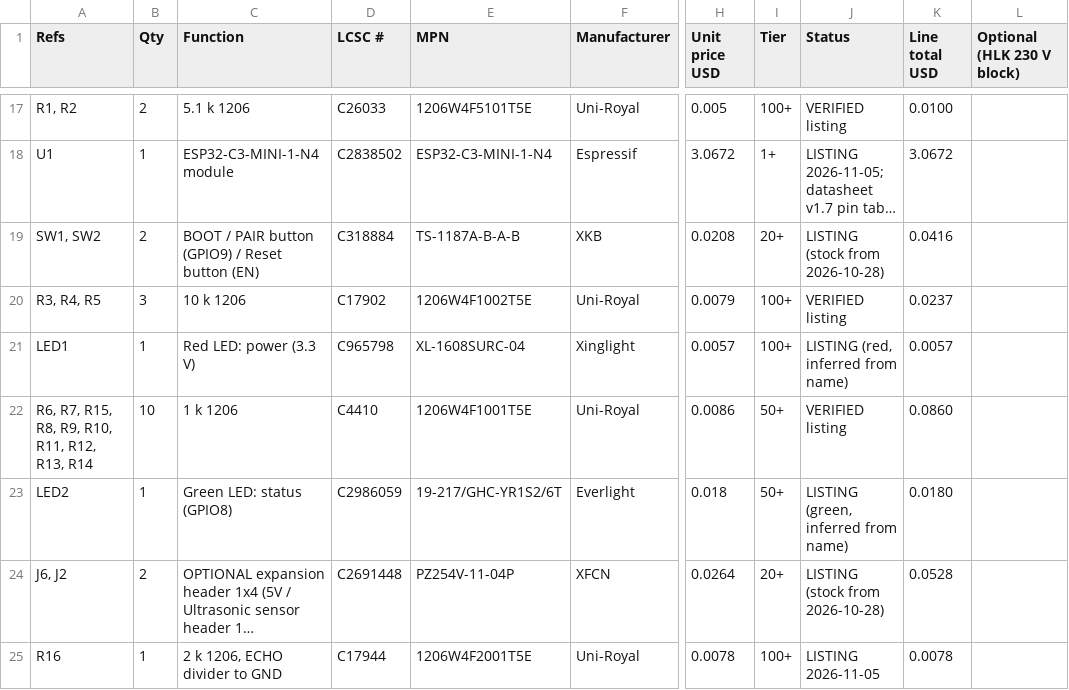
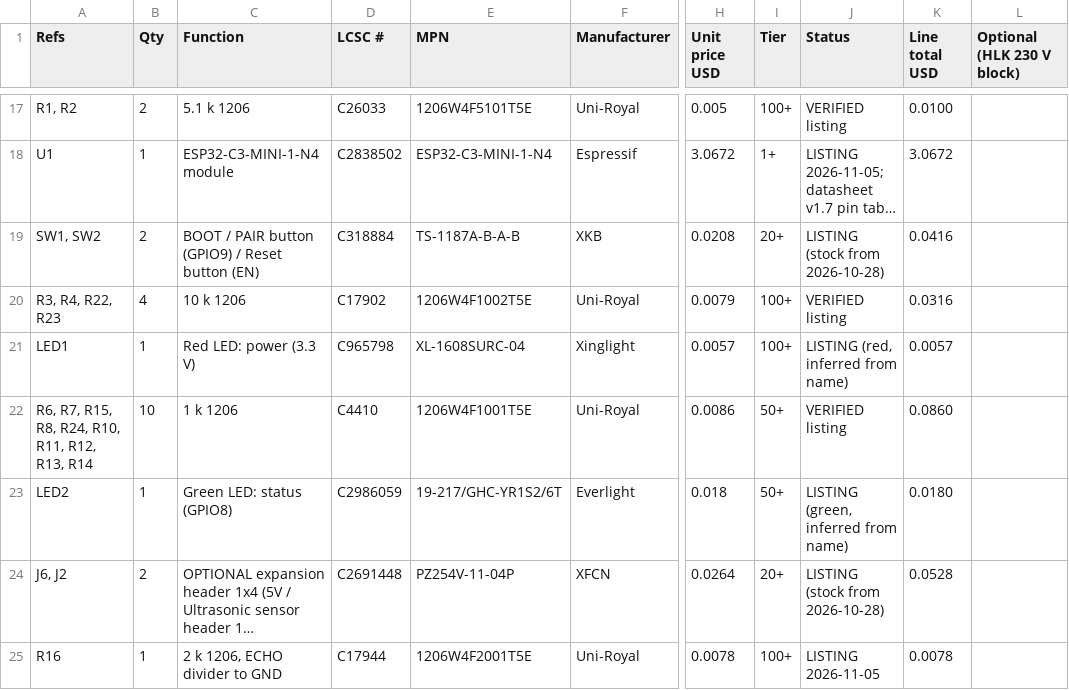
Before and after one commit to ElectroIoT/ESP32-S3-TankPilot, a CSV file: hardware/bom/tank-node-bom-v1.csv, drawn as a sheet; only a part is shown, gaps mark what is left out; long unchanged cells end in …; the diff covers the shown part only; the diff names each change by its address in the sheet, - before the commit and + after, or states it on an @@ line.

```diff
--- a/hardware/bom/tank-node-bom-v1.csv
+++ b/hardware/bom/tank-node-bom-v1.csv
-A20 (Refs): R3, R4, R5
+A20 (Refs): R3, R4, R22, R23
-B20 (Qty): 3
+B20 (Qty): 4
-K20 (Line total USD): 0.0237
+K20 (Line total USD): 0.0316
-A22 (Refs): R6, R7, R15, R8, R9, R10, R11, R12, R13, R14
+A22 (Refs): R6, R7, R15, R8, R24, R10, R11, R12, R13, R14
```
Also changed, not shown: 2 added rows, 1 removed row and 1 edited cell elsewhere in this file, 13 other files.
